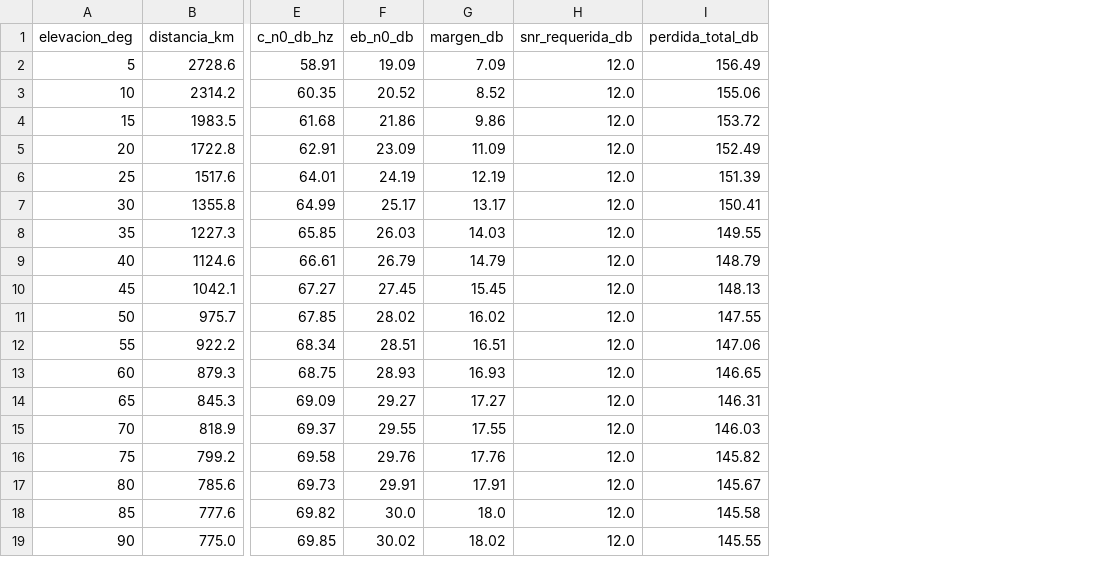
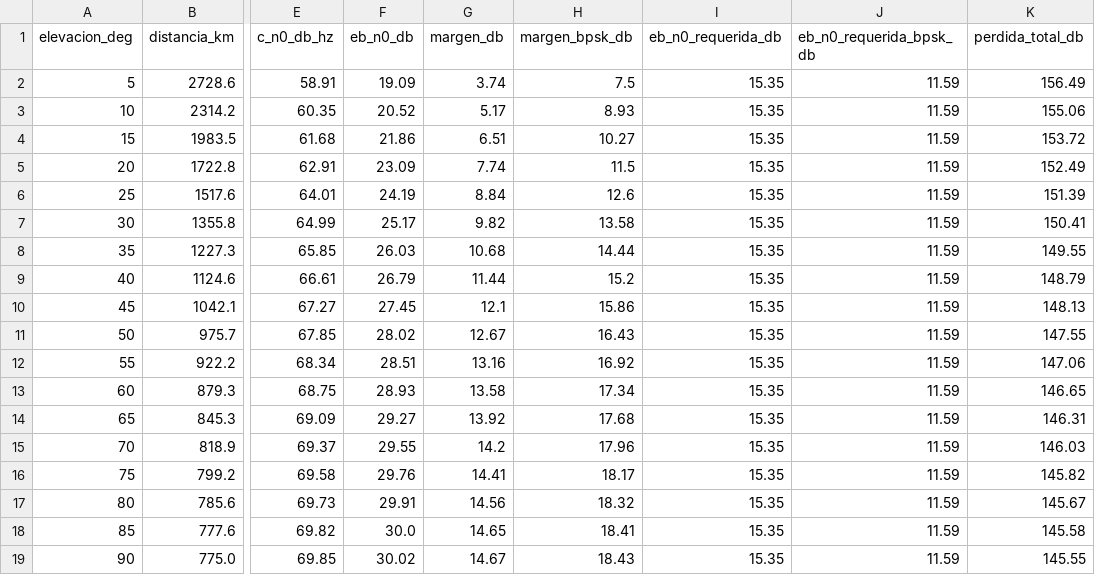
Before and after one commit to Stefania2/cubesat, a CSV file: resultados_simulacion/link_budget_resultados.csv, drawn as a sheet; only a part is shown, gaps mark what is left out; removed rows and columns are numbered as before the commit, all else as after; the diff names each change by its address in the sheet, - before the commit and + after, or states it on an @@ line.

```diff
--- a/resultados_simulacion/link_budget_resultados.csv
+++ b/resultados_simulacion/link_budget_resultados.csv
-column H (snr_requerida_db), rows 2-19: all 12.0
+column H (margen_bpsk_db), rows 2-19: 7.5 | 8.93 | 10.27 | 11.5 | 12.6 | 13.58 | 14.44 | 15.2 | 15.86 | 16.43 | 16.92 | 17.34 | 17.68 | 17.96 | 18.17 | 18.32 | 18.41 | 18.43
+column I (eb_n0_requerida_db), rows 2-19: all 15.35
+column J (eb_n0_requerida_bpsk_db), rows 2-19: all 11.59
-G2 (margen_db): 7.09
+G2 (margen_db): 3.74
-G3 (margen_db): 8.52
+G3 (margen_db): 5.17
-G4 (margen_db): 9.86
+G4 (margen_db): 6.51
-G5 (margen_db): 11.09
+G5 (margen_db): 7.74
-G6 (margen_db): 12.19
+G6 (margen_db): 8.84
-G7 (margen_db): 13.17
+G7 (margen_db): 9.82
-G8 (margen_db): 14.03
+G8 (margen_db): 10.68
-G9 (margen_db): 14.79
+G9 (margen_db): 11.44
-G10 (margen_db): 15.45
+G10 (margen_db): 12.1
-G11 (margen_db): 16.02
+G11 (margen_db): 12.67
-G12 (margen_db): 16.51
+G12 (margen_db): 13.16
-G13 (margen_db): 16.93
+G13 (margen_db): 13.58
-G14 (margen_db): 17.27
+G14 (margen_db): 13.92
-G15 (margen_db): 17.55
+G15 (margen_db): 14.2
-G16 (margen_db): 17.76
+G16 (margen_db): 14.41
-G17 (margen_db): 17.91
+G17 (margen_db): 14.56
-G18 (margen_db): 18.0
+G18 (margen_db): 14.65
-G19 (margen_db): 18.02
+G19 (margen_db): 14.67
```
Also changed, not shown: resultados_simulacion/comparacion_parametros_cubesats_reales.csv, resultados_simulacion/cubesats_reales_referencia.csv, 56 other files.
